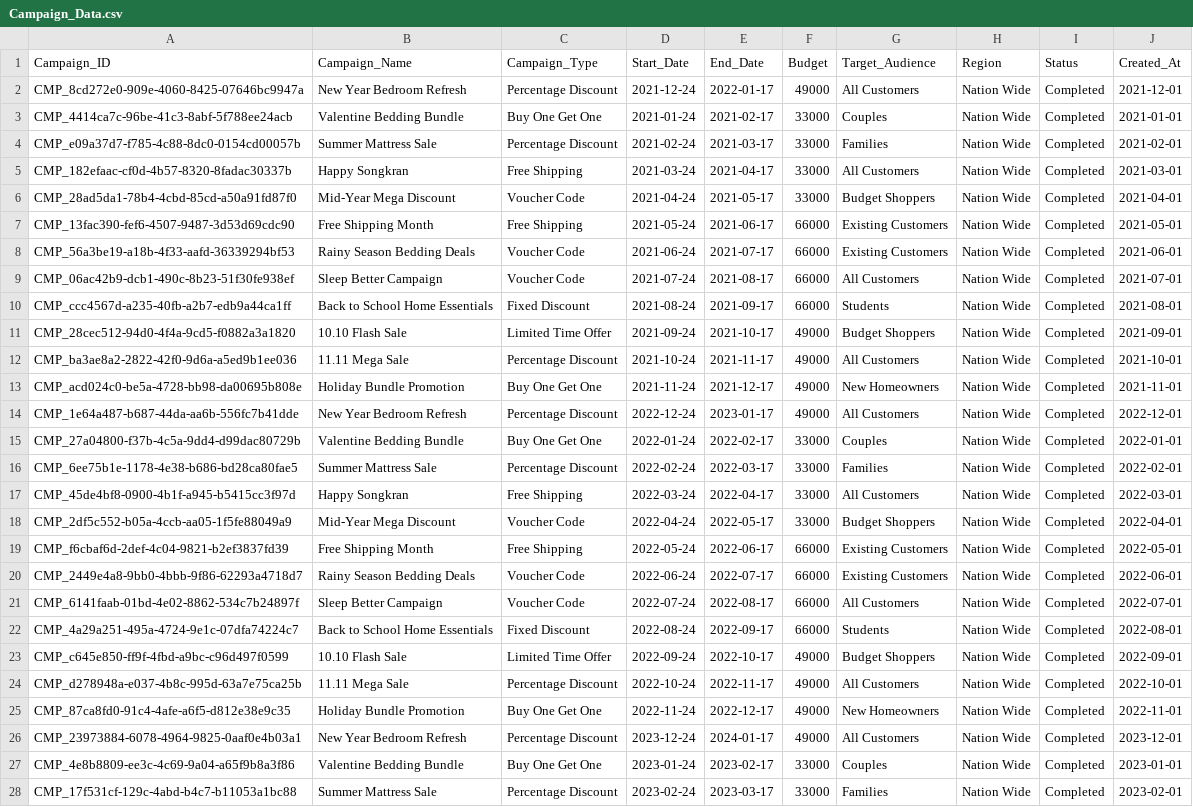
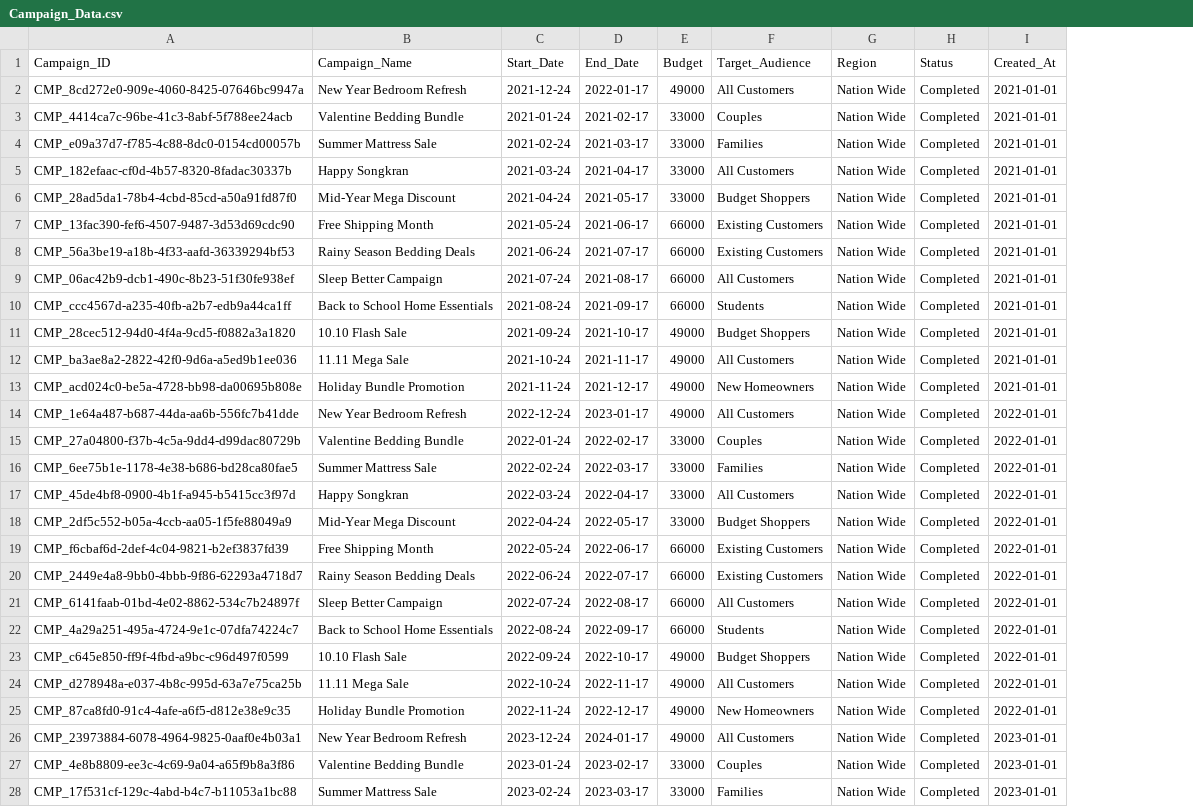
Before and after one commit to phmyintko/marketing_campaign_analysis, a CSV file: Dataset/Campaign/Campaign_Data.csv, drawn as a sheet; only a part is shown; removed rows and columns are numbered as before the commit, all else as after; the diff covers the shown part only; the diff names each change by its address in the sheet, - before the commit and + after, or states it on an @@ line.

Commit message:
D# drop campaign type from campaign table cos theres also similar in promotion_type in promotion table. Its better drop cos diff type of promotion can participate in a single campaign D# remove campaign type from campaign ipynb and py then generate csv D# in data modeling, drop promotion type from product_promotion entity

```diff
--- a/Dataset/Campaign/Campaign_Data.csv
+++ b/Dataset/Campaign/Campaign_Data.csv
-column C (Campaign_Type), rows 2-28: Percentage Discount | Buy One Get One | Percentage Discount | Free Shipping | Voucher Code | Free Shipping | Voucher Code | Voucher Code | Fixed Discount | Limited Time Offer | Percentage Discount | Buy One Get One | Percentage Discount | Buy One Get One | Percentage Discount | Free Shipping | Voucher Code | Free Shipping | Voucher Code | Voucher Code | Fixed Discount | Limited Time Offer | Percentage Discount | Buy One Get One | Percentage Discount | Buy One Get One | Percentage Discount
-I2 (Created_At): 2021-12-01
+I2 (Created_At): 2021-01-01
-I4 (Created_At): 2021-02-01
+I4 (Created_At): 2021-01-01
-I5 (Created_At): 2021-03-01
+I5 (Created_At): 2021-01-01
-I6 (Created_At): 2021-04-01
+I6 (Created_At): 2021-01-01
-I7 (Created_At): 2021-05-01
+I7 (Created_At): 2021-01-01
-I8 (Created_At): 2021-06-01
+I8 (Created_At): 2021-01-01
-I9 (Created_At): 2021-07-01
+I9 (Created_At): 2021-01-01
-I10 (Created_At): 2021-08-01
+I10 (Created_At): 2021-01-01
-I11 (Created_At): 2021-09-01
+I11 (Created_At): 2021-01-01
-I12 (Created_At): 2021-10-01
+I12 (Created_At): 2021-01-01
-I13 (Created_At): 2021-11-01
+I13 (Created_At): 2021-01-01
-I14 (Created_At): 2022-12-01
+I14 (Created_At): 2022-01-01
-I16 (Created_At): 2022-02-01
+I16 (Created_At): 2022-01-01
-I17 (Created_At): 2022-03-01
+I17 (Created_At): 2022-01-01
-I18 (Created_At): 2022-04-01
+I18 (Created_At): 2022-01-01
-I19 (Created_At): 2022-05-01
+I19 (Created_At): 2022-01-01
-I20 (Created_At): 2022-06-01
+I20 (Created_At): 2022-01-01
-I21 (Created_At): 2022-07-01
+I21 (Created_At): 2022-01-01
-I22 (Created_At): 2022-08-01
+I22 (Created_At): 2022-01-01
-I23 (Created_At): 2022-09-01
+I23 (Created_At): 2022-01-01
-I24 (Created_At): 2022-10-01
+I24 (Created_At): 2022-01-01
-I25 (Created_At): 2022-11-01
+I25 (Created_At): 2022-01-01
-I26 (Created_At): 2023-12-01
+I26 (Created_At): 2023-01-01
-I28 (Created_At): 2023-02-01
+I28 (Created_At): 2023-01-01
```
Also changed, not shown: 35 edited cells elsewhere in this file, 5 other files.
